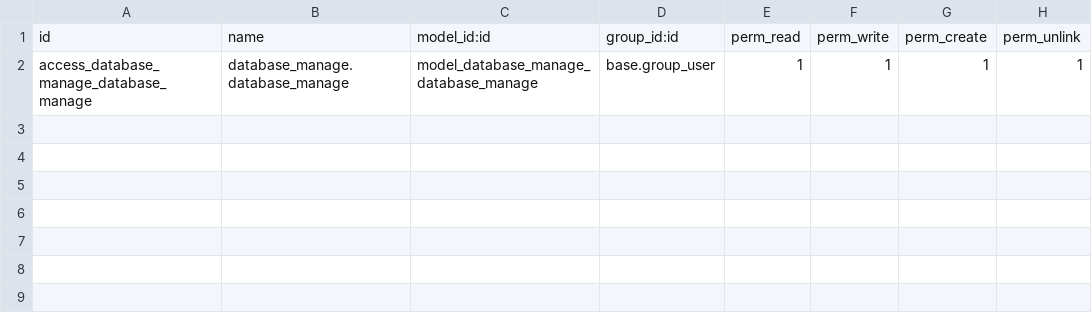
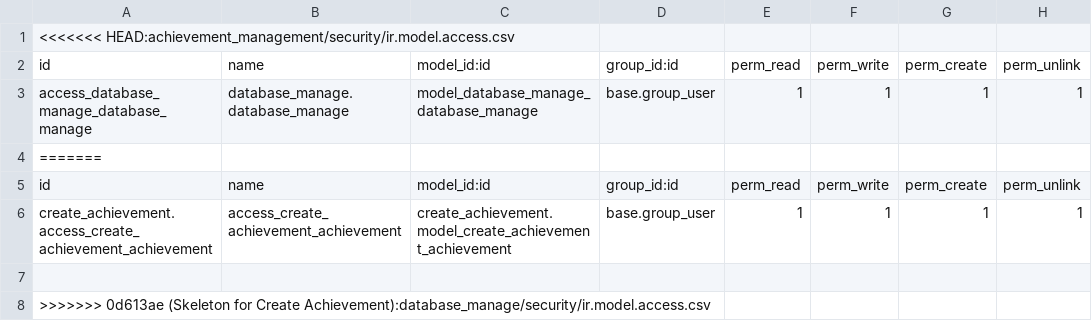
Before and after one commit to Huyshadow/achievement_manage_addons, a CSV file: achievement_management/security/ir.model.access.csv, drawn as a sheet; the diff names each change by its address in the sheet, - before the commit and + after, or states it on an @@ line.

```diff
--- a/achievement_management/security/ir.model.access.csv
+++ b/achievement_management/security/ir.model.access.csv
+row 1: <<<<<<< HEAD:achievement_management/security/ir.model.access.csv
+row 4: =======
+row 5: id | name | model_id:id | group_id:id | perm_read | perm_write | perm_create | perm_unlink
+row 6: create_achievement.access_create_achievement_achievement | access_create_achievement_achievement | create_achievement.model_create_achievement_achievement | base.group_user | 1 | 1 | 1 | 1
+row 7: (empty)
+row 8: >>>>>>> 0d613ae (Skeleton for Create Achievement):database_manage/security/ir.model.access.csv
```
Also changed, not shown: 9 other files.
